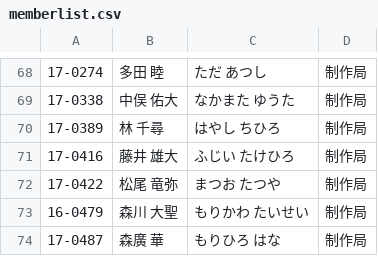
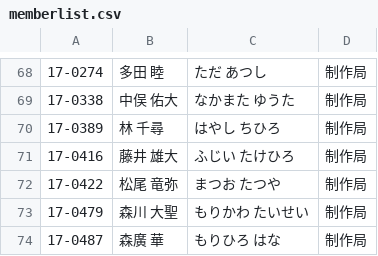
Before and after one commit to chi-ao-1118/website, a CSV file: list/memberlist.csv, drawn as a sheet; only a part is shown, gaps mark what is left out.

Commit message:
修正

```diff
--- a/list/memberlist.csv
+++ b/list/memberlist.csv
@@ -72,3 +72,3 @@
 17-0422,松尾 竜弥,まつお　たつや,制作局
-16-0479,森川 大聖,もりかわ たいせい,制作局
+17-0479,森川 大聖,もりかわ たいせい,制作局
 17-0487,森廣 華,もりひろ　はな,制作局
```
